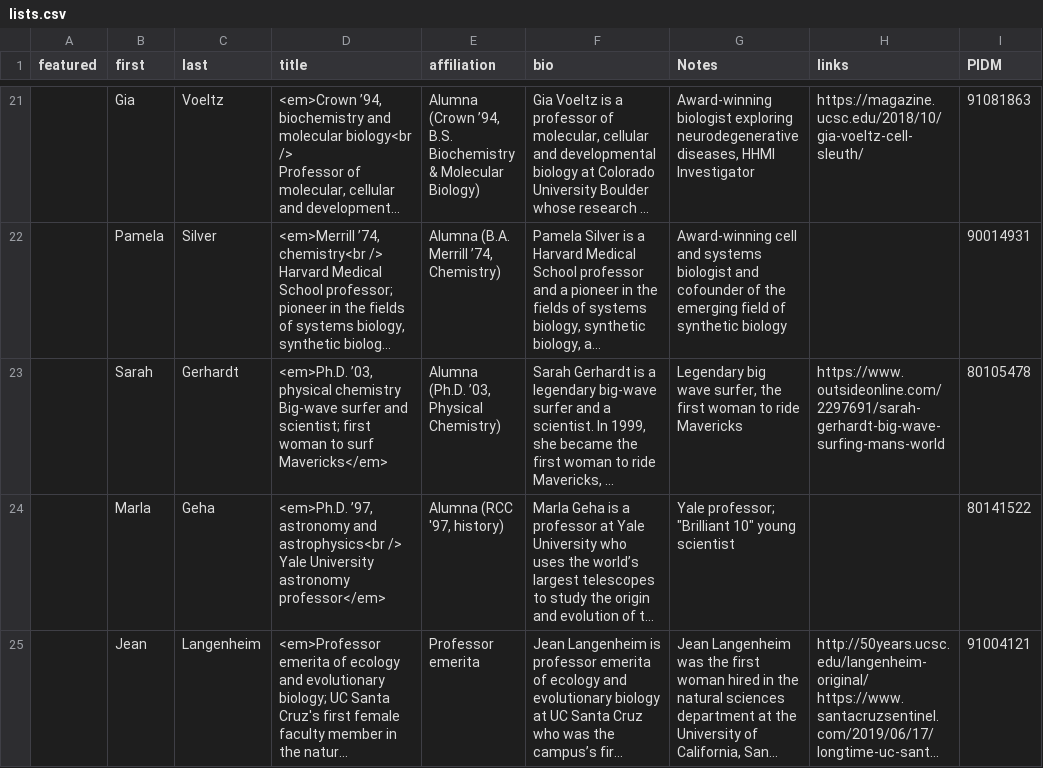
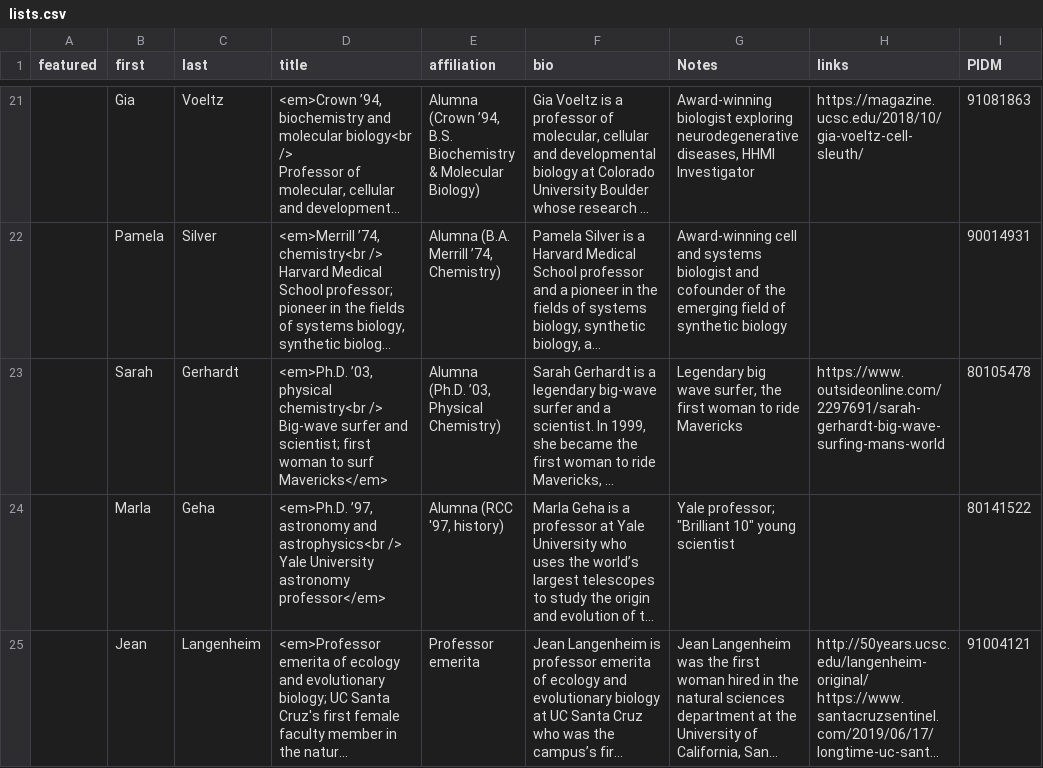
Before and after one commit to luckyluke007/site-ucsc-notable-women, a CSV file: source/_data/lists.csv, drawn as a sheet; only a part is shown, gaps mark what is left out; long unchanged cells end in …; ↵ is a line break in a cell; the diff names each change by its address in the sheet, - before the commit and + after, or states it on an @@ line.

Commit message:
Edited: Gerhardt

```diff
--- a/source/_data/lists.csv
+++ b/source/_data/lists.csv
-D23 (title): …’03, physical chemistry ↵ Big-wave surfer…
+D23 (title): …’03, physical chemistry<br /> ↵ Big-wave surfer…
```
